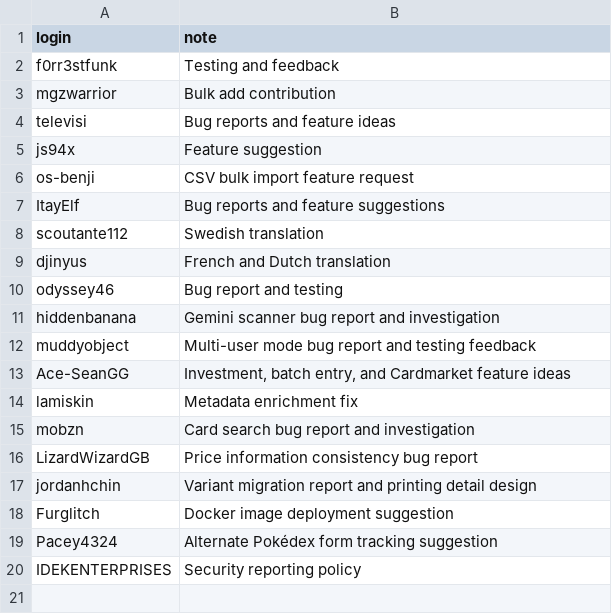
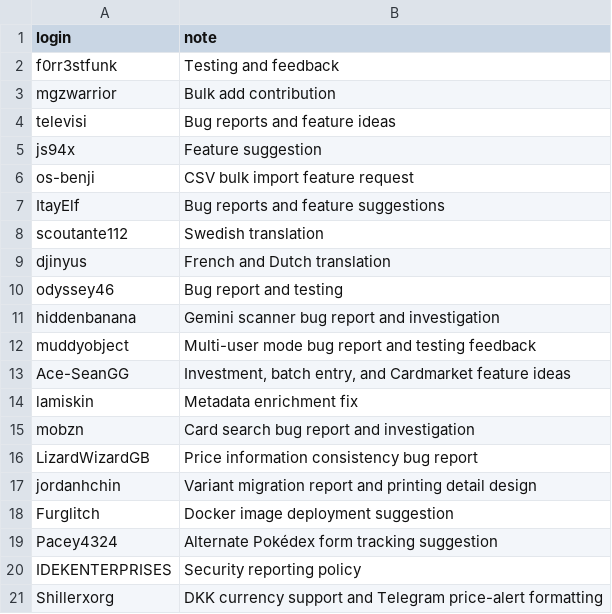
Before and after one commit to Git-Romer/pokecollector, a CSV file: CONTRIBUTORS.csv, drawn as a sheet; the diff names each change by its address in the sheet, - before the commit and + after, or states it on an @@ line.

```diff
--- a/CONTRIBUTORS.csv
+++ b/CONTRIBUTORS.csv
+row 21: Shillerxorg | DKK currency support and Telegram price-alert formatting
```
Also changed, not shown: 21 other files.
